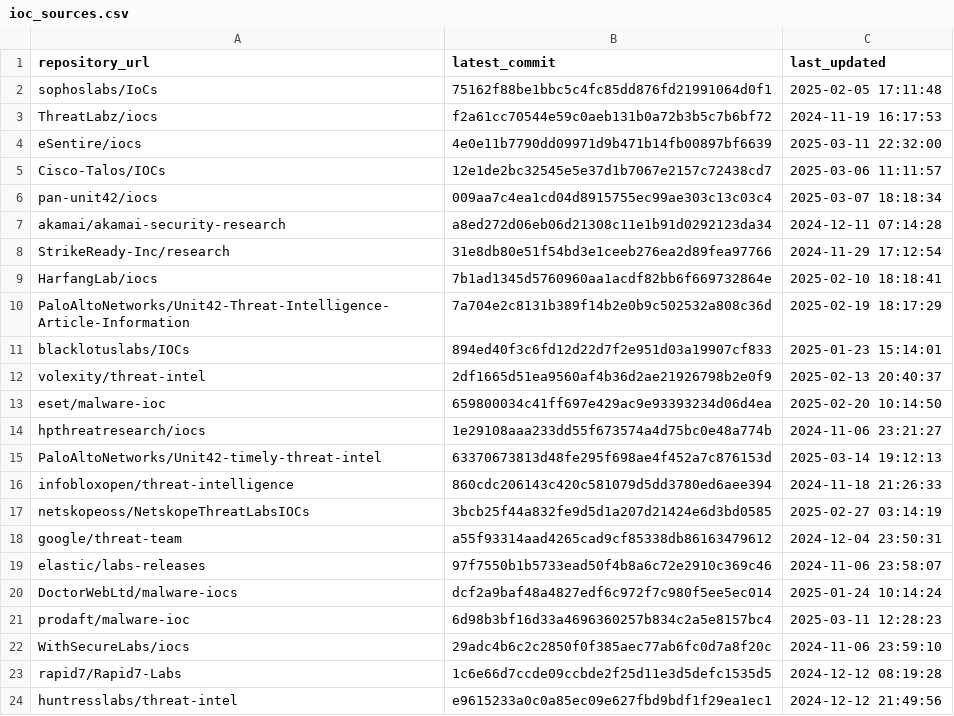
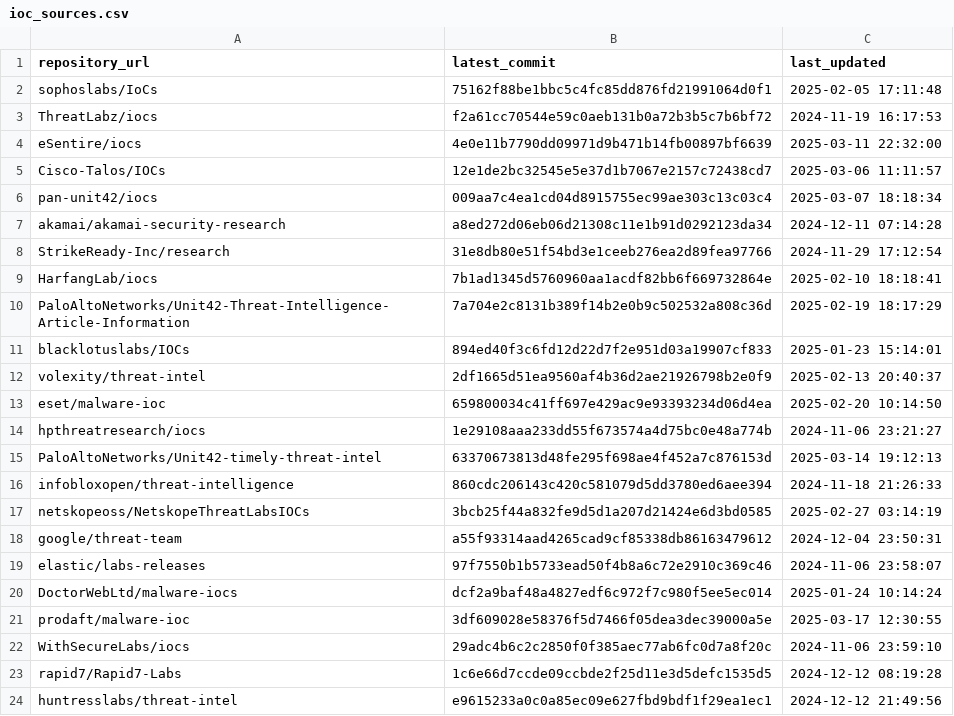
Before and after one commit to sudesh0sudesh/GithubIOC_Collector, a CSV file: ioc_sources.csv, drawn as a sheet.

```diff
--- a/ioc_sources.csv
+++ b/ioc_sources.csv
@@ -20,3 +20,3 @@ elastic/labs-releases,97f7550b1b5733ead50f4b8a6c72e2910c369c46,2024-11-06 23:58:
 DoctorWebLtd/malware-iocs,dcf2a9baf48a4827edf6c972f7c980f5ee5ec014,2025-01-24 10:14:24
-prodaft/malware-ioc,6d98b3bf16d33a4696360257b834c2a5e8157bc4,2025-03-11 12:28:23
+prodaft/malware-ioc,3df609028e58376f5d7466f05dea3dec39000a5e,2025-03-17 12:30:55
 WithSecureLabs/iocs,29adc4b6c2c2850f0f385aec77ab6fc0d7a8f20c,2024-11-06 23:59:10
```
Also changed, not shown: 12 other files.
